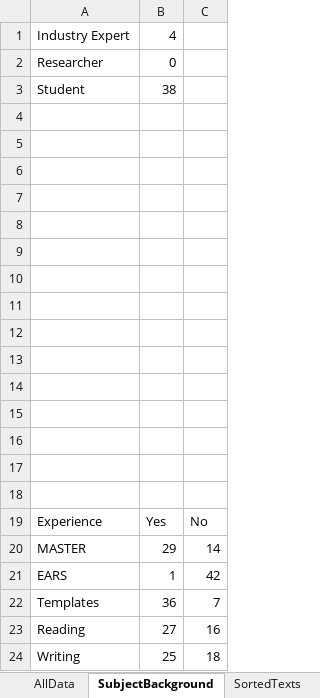
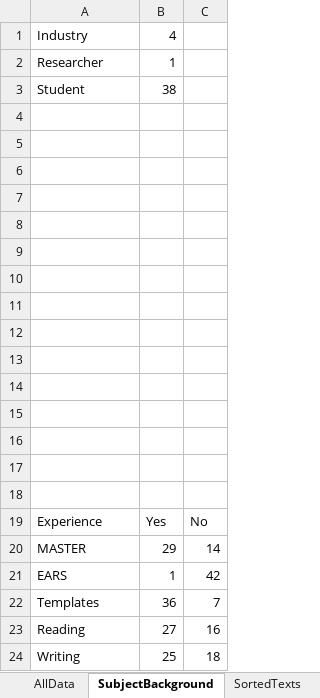
Before and after one commit to MarinaRukavitsyna/Evaluation-of-templates-for-requirements-documentation, an Excel workbook: UserTestEval/Data/Rawdata.xlsx, sheet SubjectBackground, drawn as a sheet; values as stored, in another font and other column widths than the file's, no borders; charts and pictures not drawn; the diff names each change by its address in the sheet, - before the commit and + after, or states it on an @@ line.

```diff
--- a/UserTestEval/Data/Rawdata.xlsx (sheet SubjectBackground)
+++ b/UserTestEval/Data/Rawdata.xlsx (sheet SubjectBackground)
-A1: Industry Expert
+A1: Industry
-B2: 0
+B2: 1
```
Also changed, not shown: sheet QualityReview, sheet Time, formulas that keep their value, charts or pictures.
